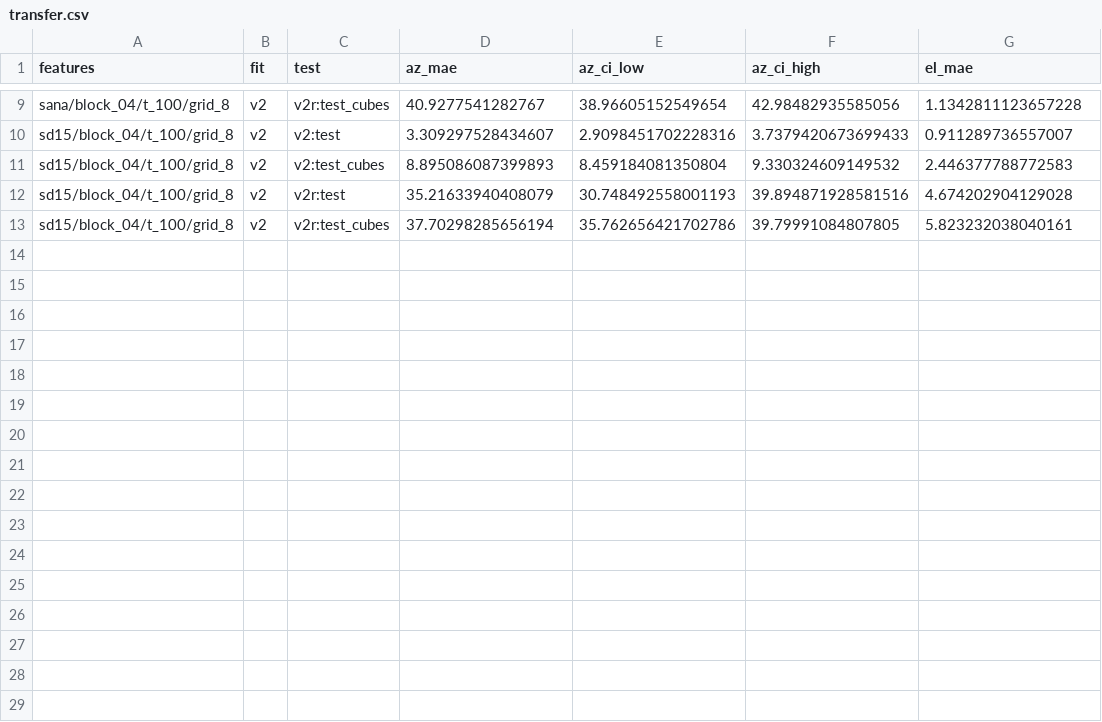
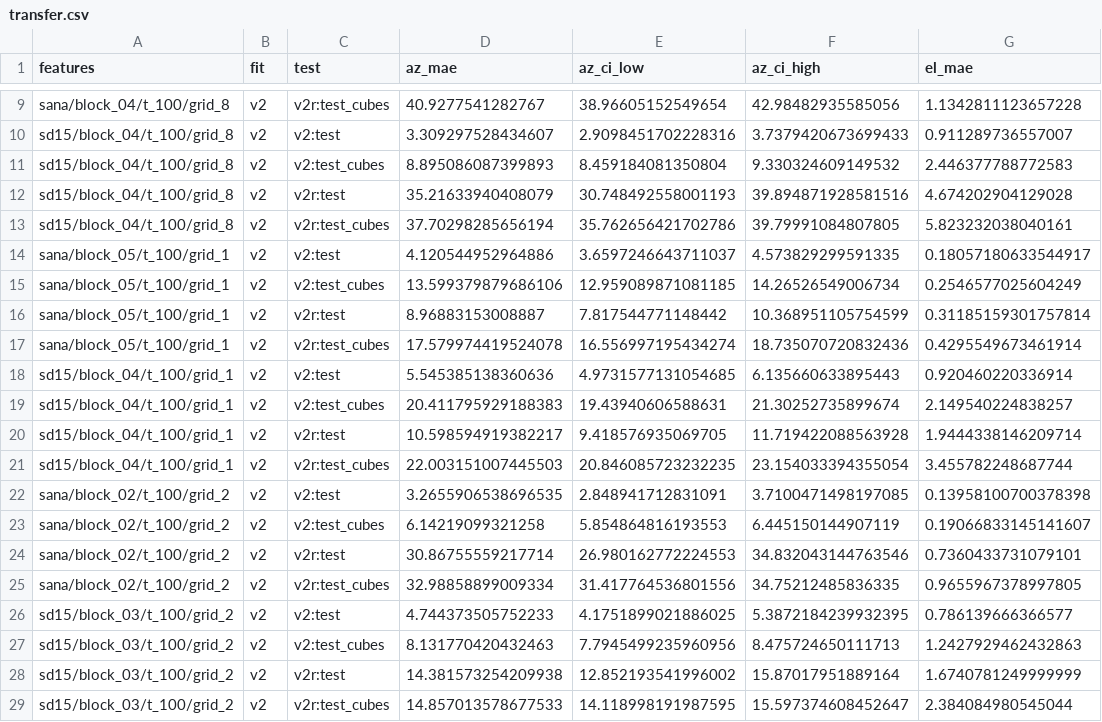
Before and after one commit to FilipLangiewicz/DoesDiffusionLearn3D, a CSV file: reports/experiments/transfer/pos/transfer.csv, drawn as a sheet; only a part is shown, gaps mark what is left out.

Commit message:
docs: add the position transfer with the pooled SANA features

```diff
--- a/reports/experiments/transfer/pos/transfer.csv
+++ b/reports/experiments/transfer/pos/transfer.csv
@@ -13 +13,17 @@ sd15/block_04/t_100/grid_8,v2,v2r:test,35.21633940408079,30.748492558001193,39.8
 sd15/block_04/t_100/grid_8,v2,v2r:test_cubes,37.70298285656194,35.762656421702786,39.79991084807805,5.823232038040161
+sana/block_05/t_100/grid_1,v2,v2:test,4.120544952964886,3.6597246643711037,4.573829299591335,0.18057180633544917
+sana/block_05/t_100/grid_1,v2,v2:test_cubes,13.599379879686106,12.959089871081185,14.26526549006734,0.2546577025604249
+sana/block_05/t_100/grid_1,v2,v2r:test,8.96883153008887,7.817544771148442,10.368951105754599,0.31185159301757814
+sana/block_05/t_100/grid_1,v2,v2r:test_cubes,17.579974419524078,16.556997195434274,18.735070720832436,0.4295549673461914
+sd15/block_04/t_100/grid_1,v2,v2:test,5.545385138360636,4.9731577131054685,6.135660633895443,0.920460220336914
+sd15/block_04/t_100/grid_1,v2,v2:test_cubes,20.411795929188383,19.43940606588631,21.30252735899674,2.149540224838257
+sd15/block_04/t_100/grid_1,v2,v2r:test,10.598594919382217,9.418576935069705,11.719422088563928,1.9444338146209714
+sd15/block_04/t_100/grid_1,v2,v2r:test_cubes,22.003151007445503,20.846085723232235,23.154033394355054,3.455782248687744
+sana/block_02/t_100/grid_2,v2,v2:test,3.2655906538696535,2.848941712831091,3.7100471498197085,0.13958100700378398
+sana/block_02/t_100/grid_2,v2,v2:test_cubes,6.14219099321258,5.854864816193553,6.445150144907119,0.19066833145141607
+sana/block_02/t_100/grid_2,v2,v2r:test,30.86755559217714,26.980162772224553,34.832043144763546,0.7360433731079101
+sana/block_02/t_100/grid_2,v2,v2r:test_cubes,32.98858899009334,31.417764536801556,34.75212485836335,0.9655967378997805
+sd15/block_03/t_100/grid_2,v2,v2:test,4.744373505752233,4.1751899021886025,5.3872184239932395,0.786139666366577
+sd15/block_03/t_100/grid_2,v2,v2:test_cubes,8.131770420432463,7.7945499235960956,8.475724650111713,1.2427929462432863
+sd15/block_03/t_100/grid_2,v2,v2r:test,14.381573254209938,12.852193541996002,15.87017951889164,1.6740781249999999
+sd15/block_03/t_100/grid_2,v2,v2r:test_cubes,14.857013578677533,14.118998191987595,15.597374608452647,2.384084980545044
```
Also changed, not shown: 4 other files.
